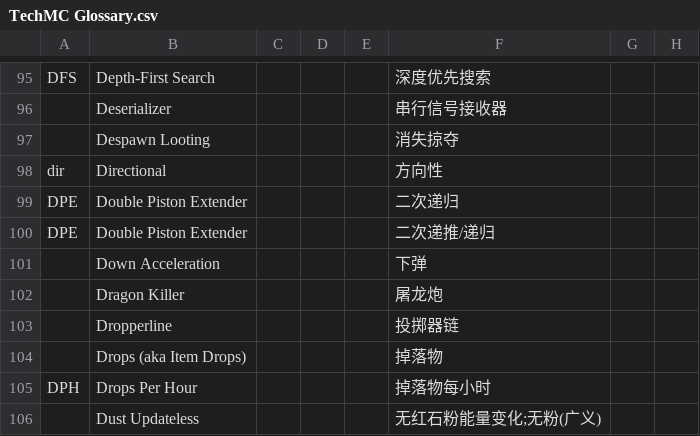
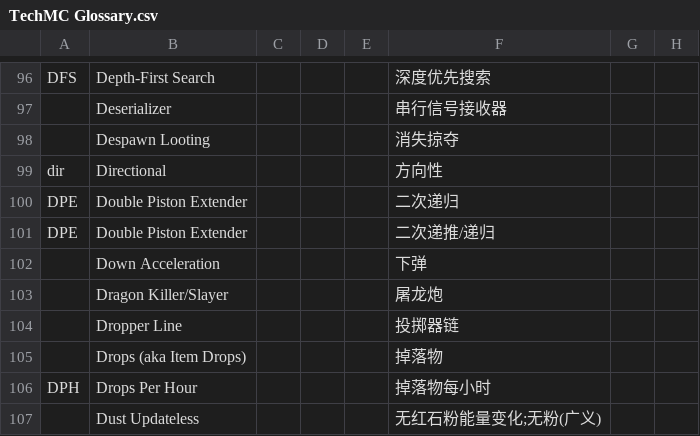
Before and after one commit to DuskScorpio/TechMC-Glossary, a CSV file: TechMC Glossary.csv, drawn as a sheet; only a part is shown, gaps mark what is left out; addresses are those after the commit; the diff covers the shown part only; the diff names each change by its address in the sheet, - before the commit and + after, or states it on an @@ line.

```diff
--- a/TechMC Glossary.csv
+++ b/TechMC Glossary.csv
-B103: Dragon Killer
+B103: Dragon Killer/Slayer
-B104: Dropperline
+B104: Dropper Line
```
Also changed, not shown: 5 added rows, 1 removed row and 2 edited cells elsewhere in this file.
